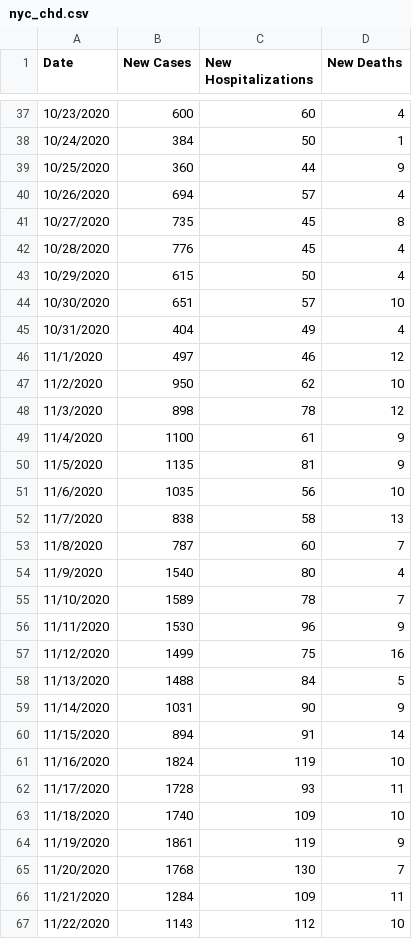
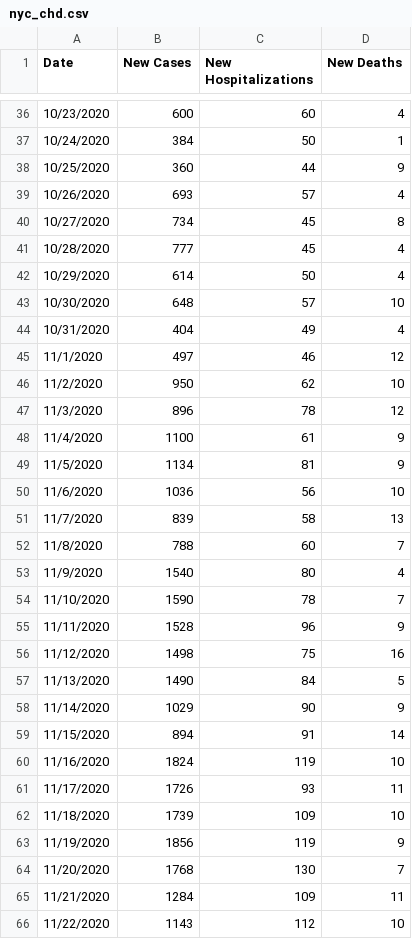
Before and after one commit to violettracker/nyutracker, a CSV file: dynamic/nyc_chd.csv, drawn as a sheet; only a part is shown, gaps mark what is left out; the diff covers the shown part only.

```diff
--- a/dynamic/nyc_chd.csv
+++ b/dynamic/nyc_chd.csv
@@ -39,7 +38,7 @@ Date,New Cases,New Hospitalizations,New Deaths
 10/25/2020,360,44,9
-10/26/2020,694,57,4
-10/27/2020,735,45,8
-10/28/2020,776,45,4
-10/29/2020,615,50,4
-10/30/2020,651,57,10
+10/26/2020,693,57,4
+10/27/2020,734,45,8
+10/28/2020,777,45,4
+10/29/2020,614,50,4
+10/30/2020,648,57,10
 10/31/2020,404,49,4
@@ -47,19 +46,19 @@ Date,New Cases,New Hospitalizations,New Deaths
 11/2/2020,950,62,10
-11/3/2020,898,78,12
+11/3/2020,896,78,12
 11/4/2020,1100,61,9
-11/5/2020,1135,81,9
-11/6/2020,1035,56,10
-11/7/2020,838,58,13
-11/8/2020,787,60,7
+11/5/2020,1134,81,9
+11/6/2020,1036,56,10
+11/7/2020,839,58,13
+11/8/2020,788,60,7
 11/9/2020,1540,80,4
-11/10/2020,1589,78,7
-11/11/2020,1530,96,9
-11/12/2020,1499,75,16
-11/13/2020,1488,84,5
-11/14/2020,1031,90,9
+11/10/2020,1590,78,7
+11/11/2020,1528,96,9
+11/12/2020,1498,75,16
+11/13/2020,1490,84,5
+11/14/2020,1029,90,9
 11/15/2020,894,91,14
 11/16/2020,1824,119,10
-11/17/2020,1728,93,11
-11/18/2020,1740,109,10
-11/19/2020,1861,119,9
+11/17/2020,1726,93,11
+11/18/2020,1739,109,10
+11/19/2020,1856,119,9
 11/20/2020,1768,130,7
```
Also changed, not shown: 1 added row, 1 removed row and 87 edited cells elsewhere in this file, dynamic/nyc_positivity.csv, dynamic/nyc_positivity_recent.csv, 1 other file.
